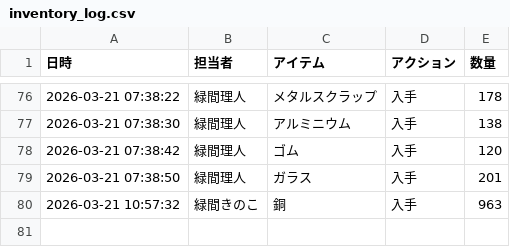
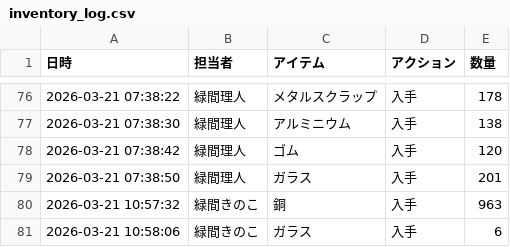
Before and after one commit to Lichtmido/midorima_material_inventory_management, a CSV file: inventory_log.csv, drawn as a sheet; only a part is shown, gaps mark what is left out; the diff names each change by its address in the sheet, - before the commit and + after, or states it on an @@ line.

Commit message:
Inventory Update: 2026-03-21 10:58:06

```diff
--- a/inventory_log.csv
+++ b/inventory_log.csv
+row 81: 2026-03-21 10:58:06 | 緑間きのこ | ガラス | 入手 | 6
```
